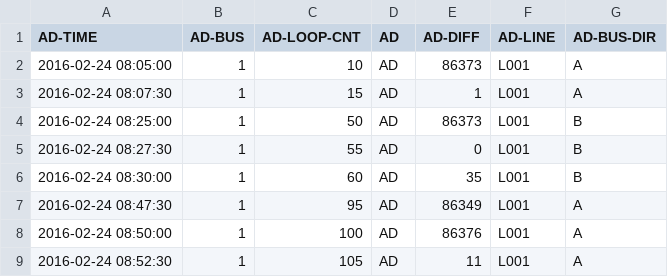
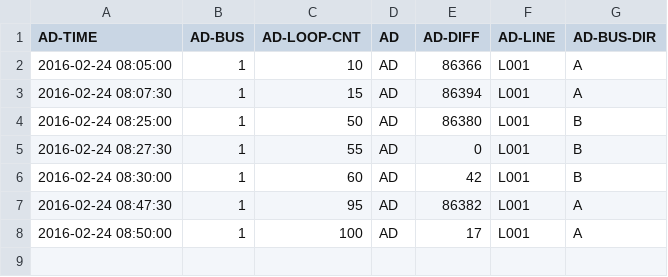
Before and after one commit to ErasRasmuson/LA, a CSV file: LogFile/PreProsessed/TLG_1/ccs_ad.csv, drawn as a sheet.

```diff
--- a/LogFile/PreProsessed/TLG_1/ccs_ad.csv
+++ b/LogFile/PreProsessed/TLG_1/ccs_ad.csv
@@ -1,9 +1,8 @@
 AD-TIME,AD-BUS,AD-LOOP-CNT,AD,AD-DIFF,AD-LINE,AD-BUS-DIR
-2016-02-24 08:05:00,1,10,AD,86373,L001,A
-2016-02-24 08:07:30,1,15,AD,1,L001,A
-2016-02-24 08:25:00,1,50,AD,86373,L001,B
+2016-02-24 08:05:00,1,10,AD,86366,L001,A
+2016-02-24 08:07:30,1,15,AD,86394,L001,A
+2016-02-24 08:25:00,1,50,AD,86380,L001,B
 2016-02-24 08:27:30,1,55,AD,0,L001,B
-2016-02-24 08:30:00,1,60,AD,35,L001,B
-2016-02-24 08:47:30,1,95,AD,86349,L001,A
-2016-02-24 08:50:00,1,100,AD,86376,L001,A
-2016-02-24 08:52:30,1,105,AD,11,L001,A
+2016-02-24 08:30:00,1,60,AD,42,L001,B
+2016-02-24 08:47:30,1,95,AD,86382,L001,A
+2016-02-24 08:50:00,1,100,AD,17,L001,A
```
Also changed, not shown: LogFile/PreProsessed/TLG_1/bus_coords_1.csv, LogFile/PreProsessed/TLG_1/bus_login.csv, 11 other files.
